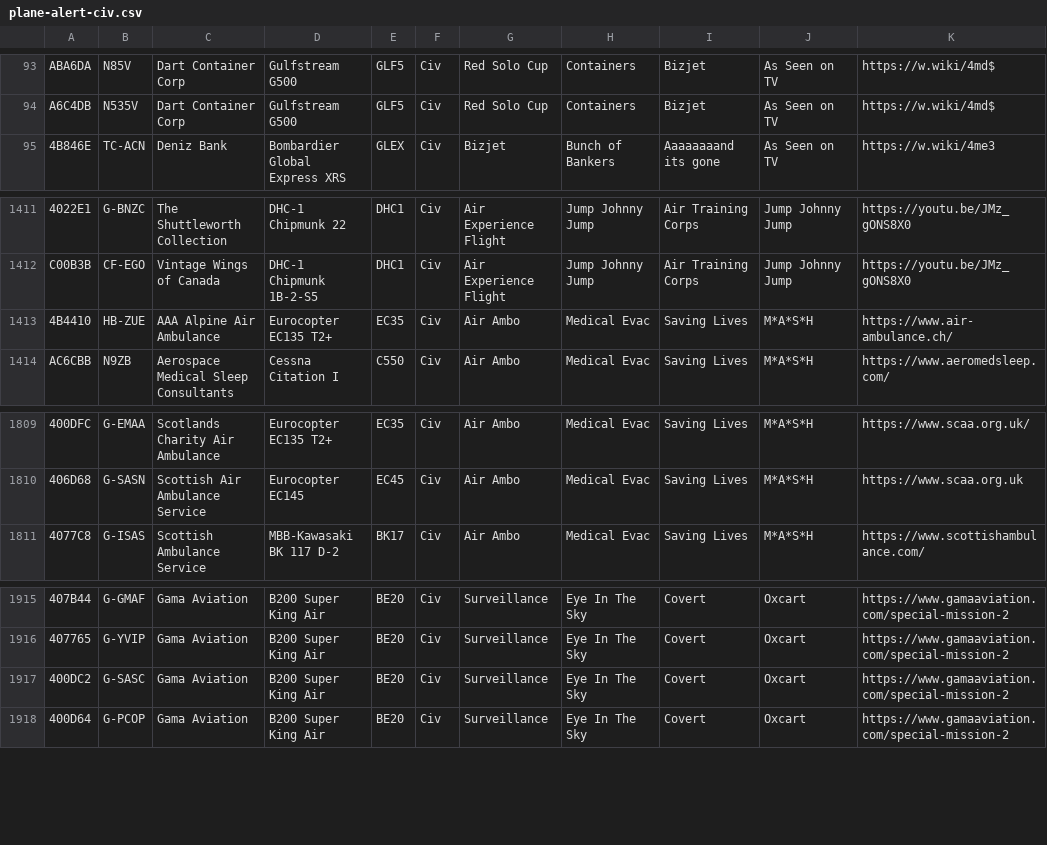
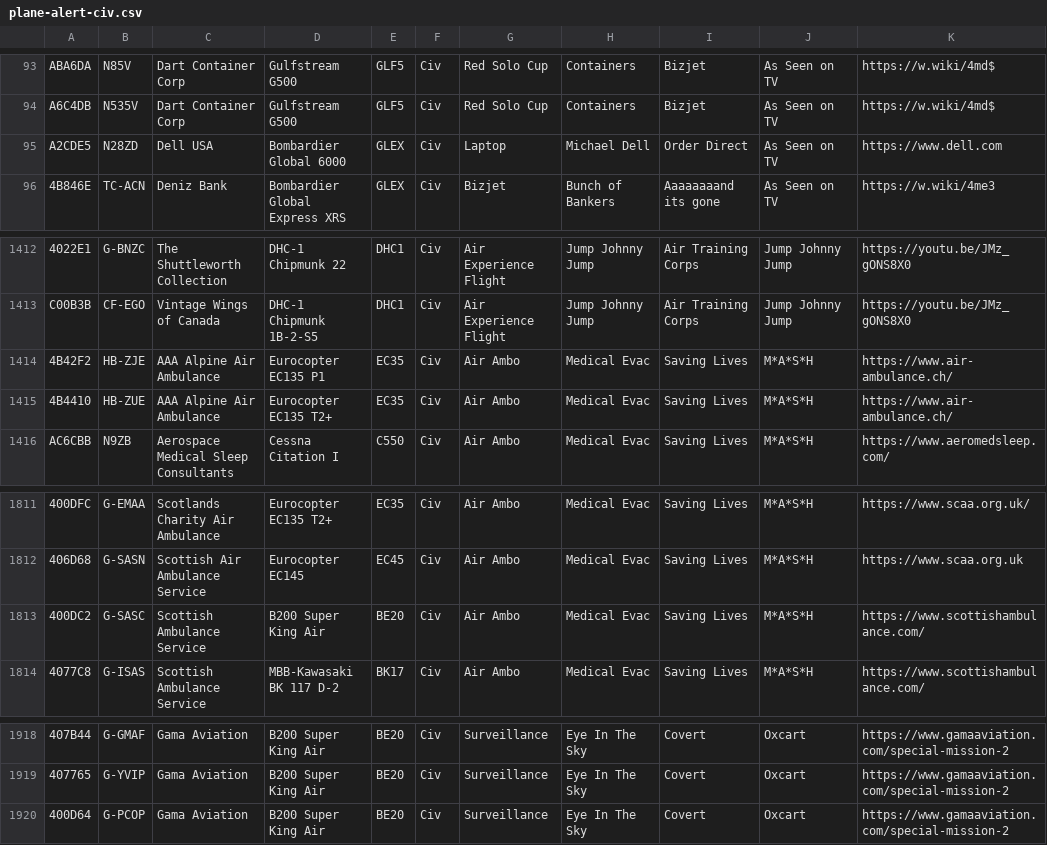
Before and after one commit to sdr-enthusiasts/plane-alert-db, a CSV file: plane-alert-civ.csv, drawn as a sheet; only a part is shown, gaps mark what is left out; removed rows and columns are numbered as before the commit, all else as after; the diff names each change by its address in the sheet, - before the commit and + after, or states it on an @@ line.

```diff
--- a/plane-alert-civ.csv
+++ b/plane-alert-civ.csv
+row 95: A2CDE5 | N28ZD | Dell USA | Bombardier Global 6000 | GLEX | Civ | Laptop | Michael Dell | Order Direct | As Seen on TV | https://www.dell.com
+row 1414: 4B42F2 | HB-ZJE | AAA Alpine Air Ambulance | Eurocopter EC135 P1 | EC35 | Civ | Air Ambo | Medical Evac | Saving Lives | M*A*S*H | https://www.air-ambulance.ch/
+row 1813: 400DC2 | G-SASC | Scottish Ambulance Service | B200 Super King Air | BE20 | Civ | Air Ambo | Medical Evac | Saving Lives | M*A*S*H | https://www.scottishambulance.com/
-row 1917: 400DC2 | G-SASC | Gama Aviation | B200 Super King Air | BE20 | Civ | Surveillance | Eye In The Sky | Covert | Oxcart | https://www.gamaaviation.com/special-mission-2
```
Also changed, not shown: badgers-best.csv, plane-alert-gov-images.csv, 9 other files.
